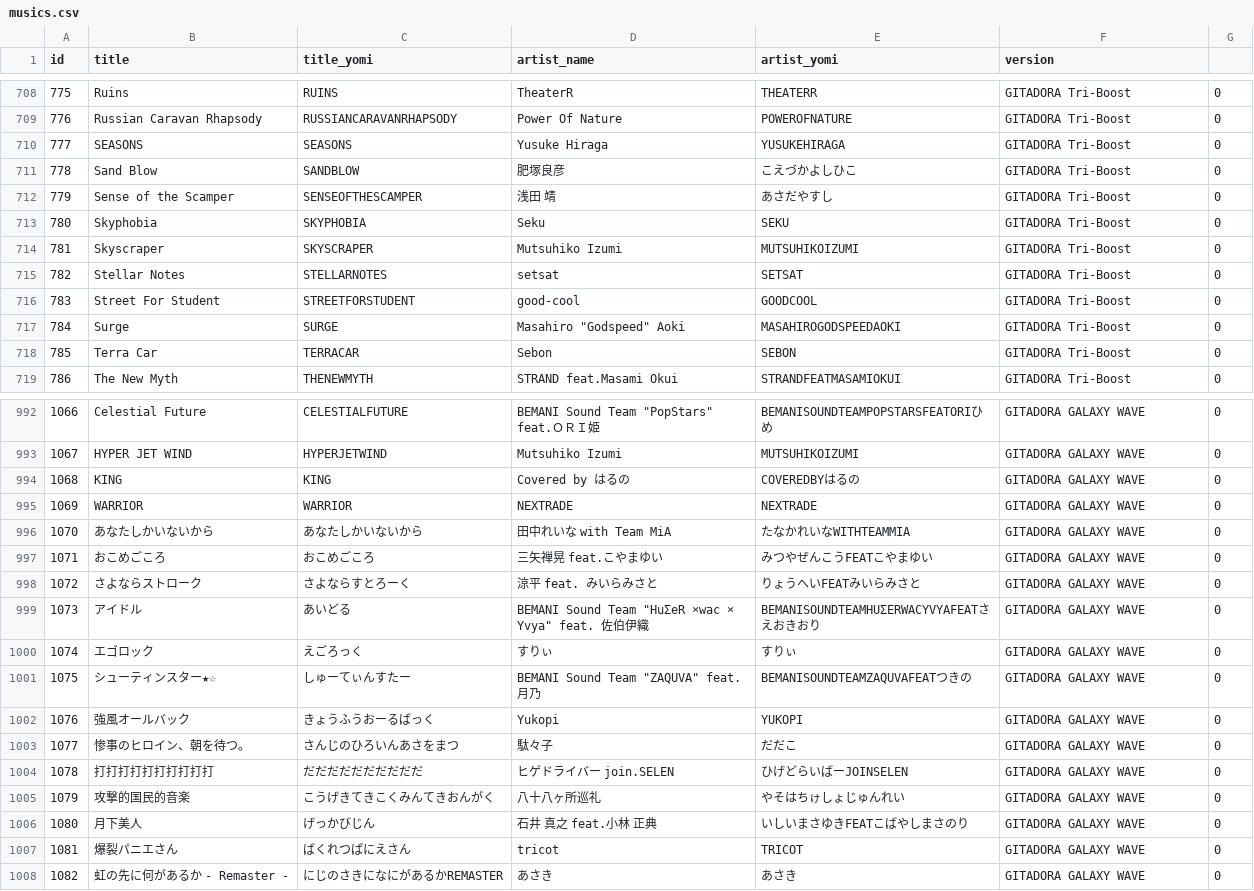
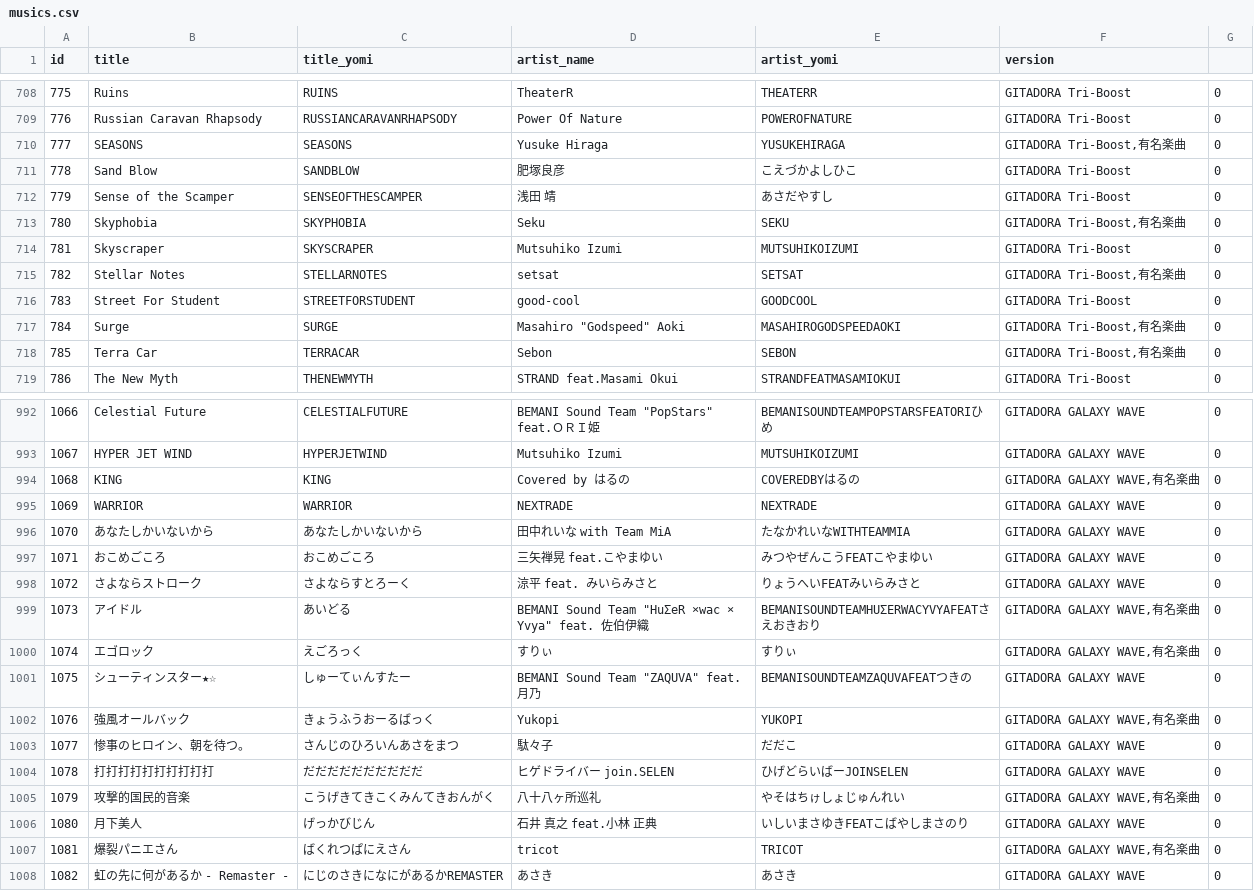
Before and after one commit to melchamoon/my-gitadoradon, a CSV file: scripts/musics.csv, drawn as a sheet; only a part is shown, gaps mark what is left out; the diff covers the shown part only.

```diff
--- a/scripts/musics.csv
+++ b/scripts/musics.csv
@@ -709,11 +709,11 @@ id,title,title_yomi,artist_name,artist_yomi,version,
 776,Russian Caravan Rhapsody,RUSSIANCARAVANRHAPSODY,Power Of Nature,POWEROFNATURE,GITADORA Tri-Boost,0
-777,SEASONS,SEASONS,Yusuke Hiraga,YUSUKEHIRAGA,GITADORA Tri-Boost,0
+777,SEASONS,SEASONS,Yusuke Hiraga,YUSUKEHIRAGA,"GITADORA Tri-Boost,有名楽曲",0
 778,Sand Blow,SANDBLOW,肥塚良彦,こえづかよしひこ,GITADORA Tri-Boost,0
 779,Sense of the Scamper,SENSEOFTHESCAMPER,浅田 靖,あさだやすし,GITADORA Tri-Boost,0
-780,Skyphobia,SKYPHOBIA,Seku,SEKU,GITADORA Tri-Boost,0
+780,Skyphobia,SKYPHOBIA,Seku,SEKU,"GITADORA Tri-Boost,有名楽曲",0
 781,Skyscraper,SKYSCRAPER,Mutsuhiko Izumi,MUTSUHIKOIZUMI,GITADORA Tri-Boost,0
-782,Stellar Notes,STELLARNOTES,setsat,SETSAT,GITADORA Tri-Boost,0
+782,Stellar Notes,STELLARNOTES,setsat,SETSAT,"GITADORA Tri-Boost,有名楽曲",0
 783,Street For Student,STREETFORSTUDENT,good-cool,GOODCOOL,GITADORA Tri-Boost,0
-784,Surge,SURGE,"Masahiro ""Godspeed"" Aoki",MASAHIROGODSPEEDAOKI,GITADORA Tri-Boost,0
-785,Terra Car,TERRACAR,Sebon,SEBON,GITADORA Tri-Boost,0
+784,Surge,SURGE,"Masahiro ""Godspeed"" Aoki",MASAHIROGODSPEEDAOKI,"GITADORA Tri-Boost,有名楽曲",0
+785,Terra Car,TERRACAR,Sebon,SEBON,"GITADORA Tri-Boost,有名楽曲",0
 786,The New Myth,THENEWMYTH,STRAND feat.Masami Okui,STRANDFEATMASAMIOKUI,GITADORA Tri-Boost,0
@@ -993,3 +993,3 @@ id,title,title_yomi,artist_name,artist_yomi,version,
 1067,HYPER JET WIND,HYPERJETWIND,Mutsuhiko Izumi,MUTSUHIKOIZUMI,GITADORA GALAXY WAVE,0
-1068,KING,KING,Covered by はるの,COVEREDBYはるの,GITADORA GALAXY WAVE,0
+1068,KING,KING,Covered by はるの,COVEREDBYはるの,"GITADORA GALAXY WAVE,有名楽曲",0
 1069,WARRIOR,WARRIOR,NEXTRADE,NEXTRADE,GITADORA GALAXY WAVE,0
@@ -998,11 +998,11 @@ id,title,title_yomi,artist_name,artist_yomi,version,
 1072,さよならストローク,さよならすとろーく,涼平 feat. みいらみさと,りょうへいFEATみいらみさと,GITADORA GALAXY WAVE,0
-1073,アイドル,あいどる,"BEMANI Sound Team ""HuΣeR ×wac × Yvya"" feat. 佐伯伊織",BEMANISOUNDTEAMHUΣERWACYVYAFEATさえおきおり,GITADORA GALAXY WAVE,0
-1074,エゴロック,えごろっく,すりぃ,すりぃ,GITADORA GALAXY WAVE,0
+1073,アイドル,あいどる,"BEMANI Sound Team ""HuΣeR ×wac × Yvya"" feat. 佐伯伊織",BEMANISOUNDTEAMHUΣERWACYVYAFEATさえおきおり,"GITADORA GALAXY WAVE,有名楽曲",0
+1074,エゴロック,えごろっく,すりぃ,すりぃ,"GITADORA GALAXY WAVE,有名楽曲",0
 1075,シューティンスター★☆,しゅーてぃんすたー,"BEMANI Sound Team ""ZAQUVA"" feat. 月乃",BEMANISOUNDTEAMZAQUVAFEATつきの,GITADORA GALAXY WAVE,0
-1076,強風オールバック,きょうふうおーるばっく,Yukopi,YUKOPI,GITADORA GALAXY WAVE,0
+1076,強風オールバック,きょうふうおーるばっく,Yukopi,YUKOPI,"GITADORA GALAXY WAVE,有名楽曲",0
 1077,惨事のヒロイン、朝を待つ。,さんじのひろいんあさをまつ,駄々子,だだこ,GITADORA GALAXY WAVE,0
 1078,打打打打打打打打打打,だだだだだだだだだだ,ヒゲドライバー join.SELEN,ひげどらいばーJOINSELEN,GITADORA GALAXY WAVE,0
-1079,攻撃的国民的音楽,こうげきてきこくみんてきおんがく,八十八ヶ所巡礼,やそはちゖしょじゅんれい,GITADORA GALAXY WAVE,0
+1079,攻撃的国民的音楽,こうげきてきこくみんてきおんがく,八十八ヶ所巡礼,やそはちゖしょじゅんれい,"GITADORA GALAXY WAVE,有名楽曲",0
 1080,月下美人,げっかびじん,石井 真之 feat.小林 正典,いしいまさゆきFEATこばやしまさのり,GITADORA GALAXY WAVE,0
-1081,爆裂パニエさん,ばくれつぱにえさん,tricot,TRICOT,GITADORA GALAXY WAVE,0
+1081,爆裂パニエさん,ばくれつぱにえさん,tricot,TRICOT,"GITADORA GALAXY WAVE,有名楽曲",0
 1082,虹の先に何があるか - Remaster -,にじのさきになにがあるかREMASTER,あさき,あさき,GITADORA GALAXY WAVE,0
```
Also changed, not shown: 92 edited cells elsewhere in this file, 4 other files.
